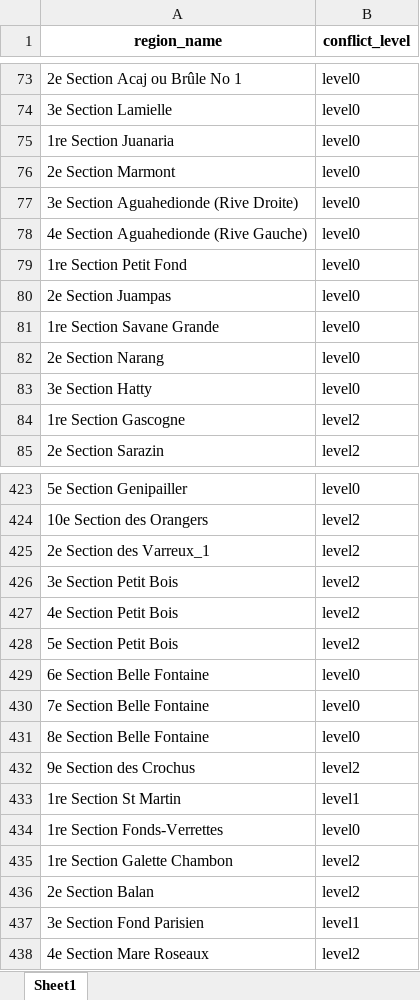
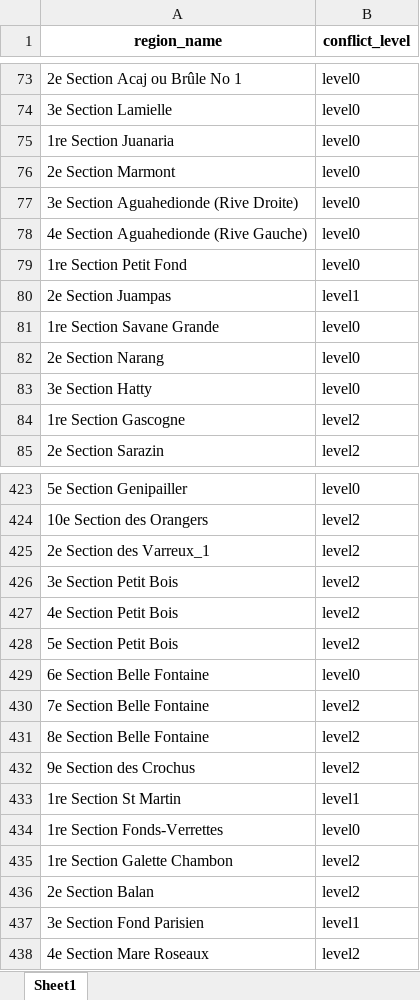
Before and after one commit to thang2507/HaitiMapOfConflict, an Excel workbook: data/conflict_template.xlsx, sheet Sheet1, drawn as a sheet; only a part is shown, gaps mark what is left out; values as stored, in another font and other column widths than the file's, no borders; the diff names each change by its address in the sheet, - before the commit and + after, or states it on an @@ line.

```diff
--- a/data/conflict_template.xlsx (sheet Sheet1)
+++ b/data/conflict_template.xlsx (sheet Sheet1)
-B80 (conflict_level): level0
+B80 (conflict_level): level1
-B430:B431 (conflict_level): level0
+B430:B431 (conflict_level): level2
```
Also changed, not shown: data/BanditPosition.xlsx, data/PolicePosition.xlsx, 41 other files.
